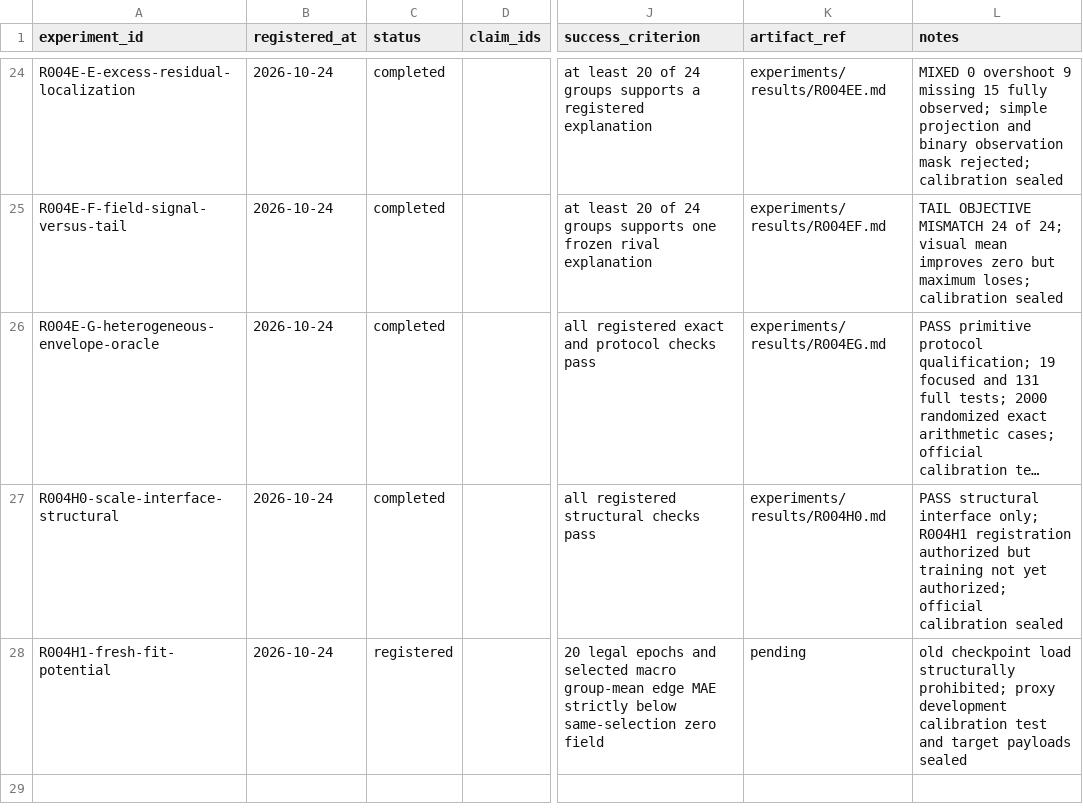
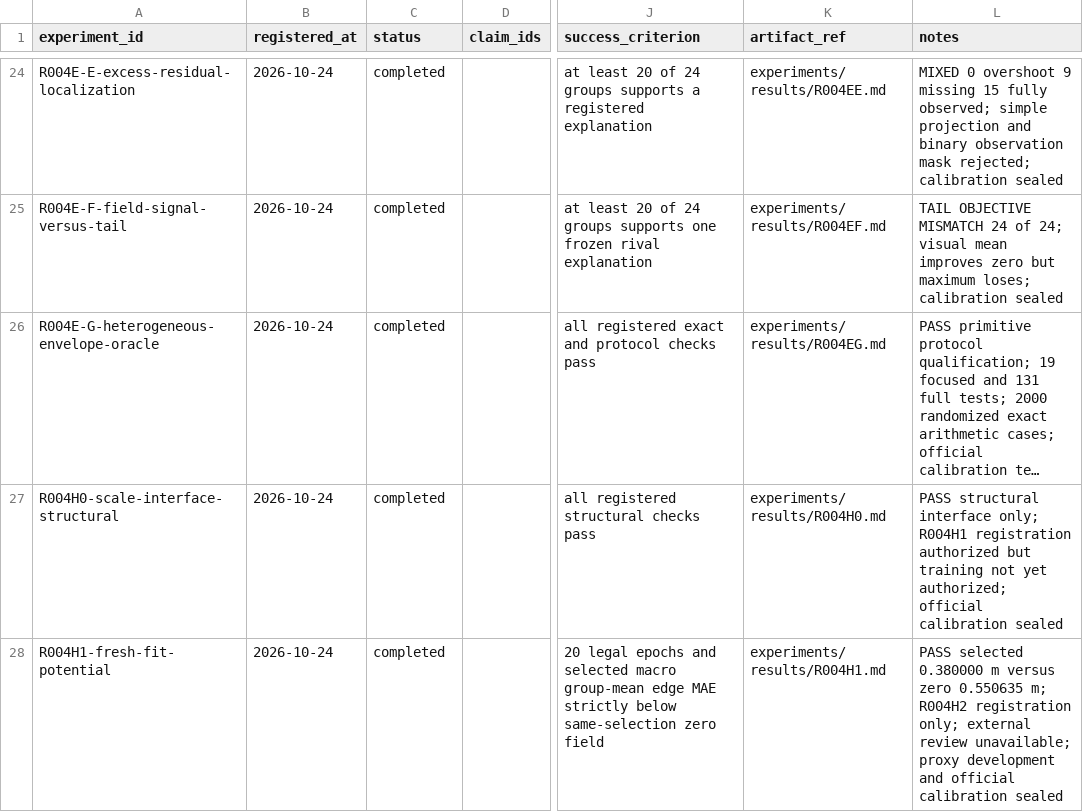
Before and after one commit to KUN-11-77/AORTA-Drive, a CSV file: experiments/registry.csv, drawn as a sheet; only a part is shown, gaps mark what is left out; long unchanged cells end in …; the diff names each change by its address in the sheet, - before the commit and + after, or states it on an @@ line.

Commit message:
Record R004H1 fresh potential result

```diff
--- a/experiments/registry.csv
+++ b/experiments/registry.csv
-C28 (status): registered
+C28 (status): completed
-K28 (artifact_ref): pending
+K28 (artifact_ref): experiments/results/R004H1.md
-L28 (notes): old checkpoint load structurally prohibited; proxy development calibration test and target payloads sealed
+L28 (notes): PASS selected 0.380000 m versus zero 0.550635 m; R004H2 registration only; external review unavailable; proxy development and official calibration sealed
```
Also changed, not shown: 13 other files.
